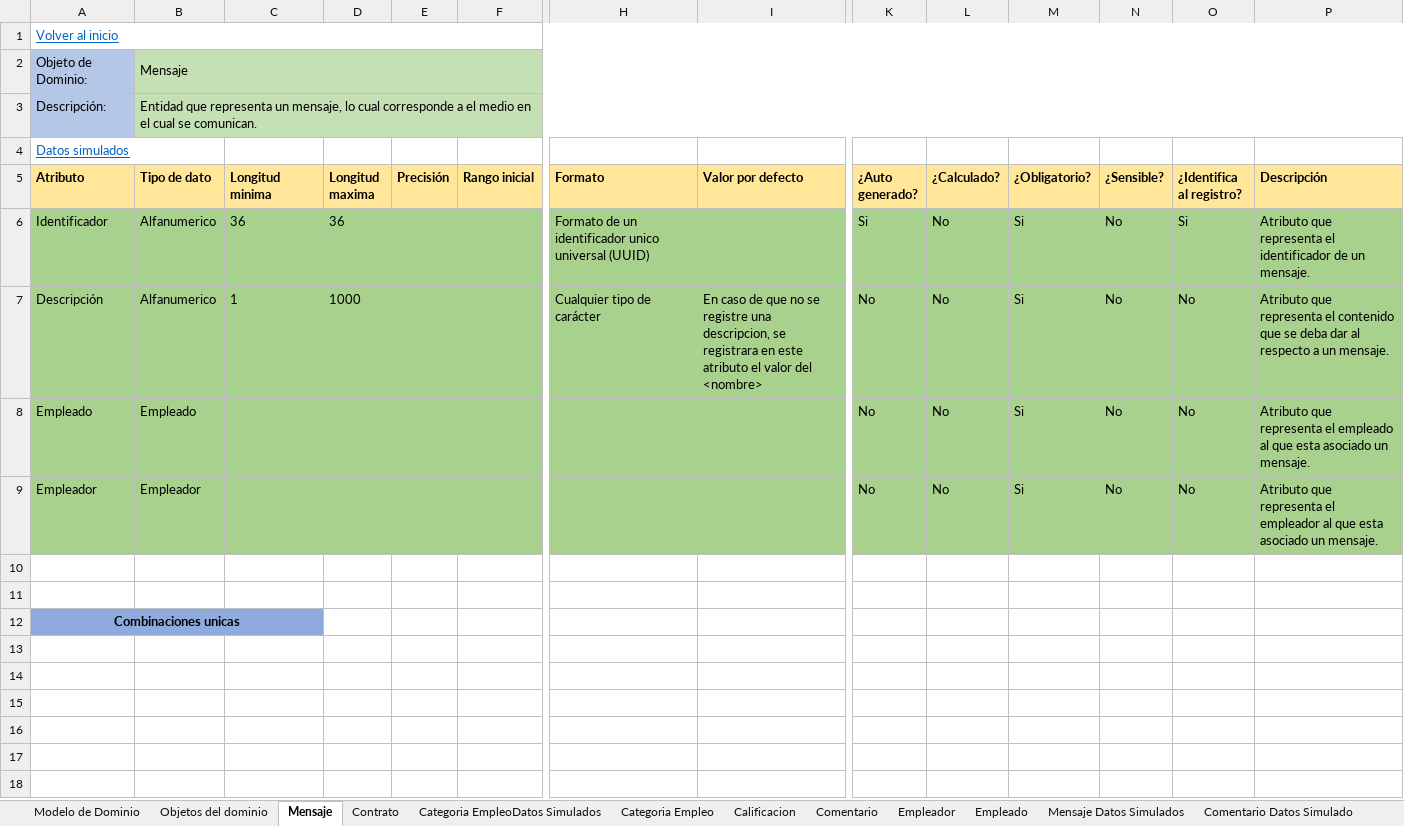
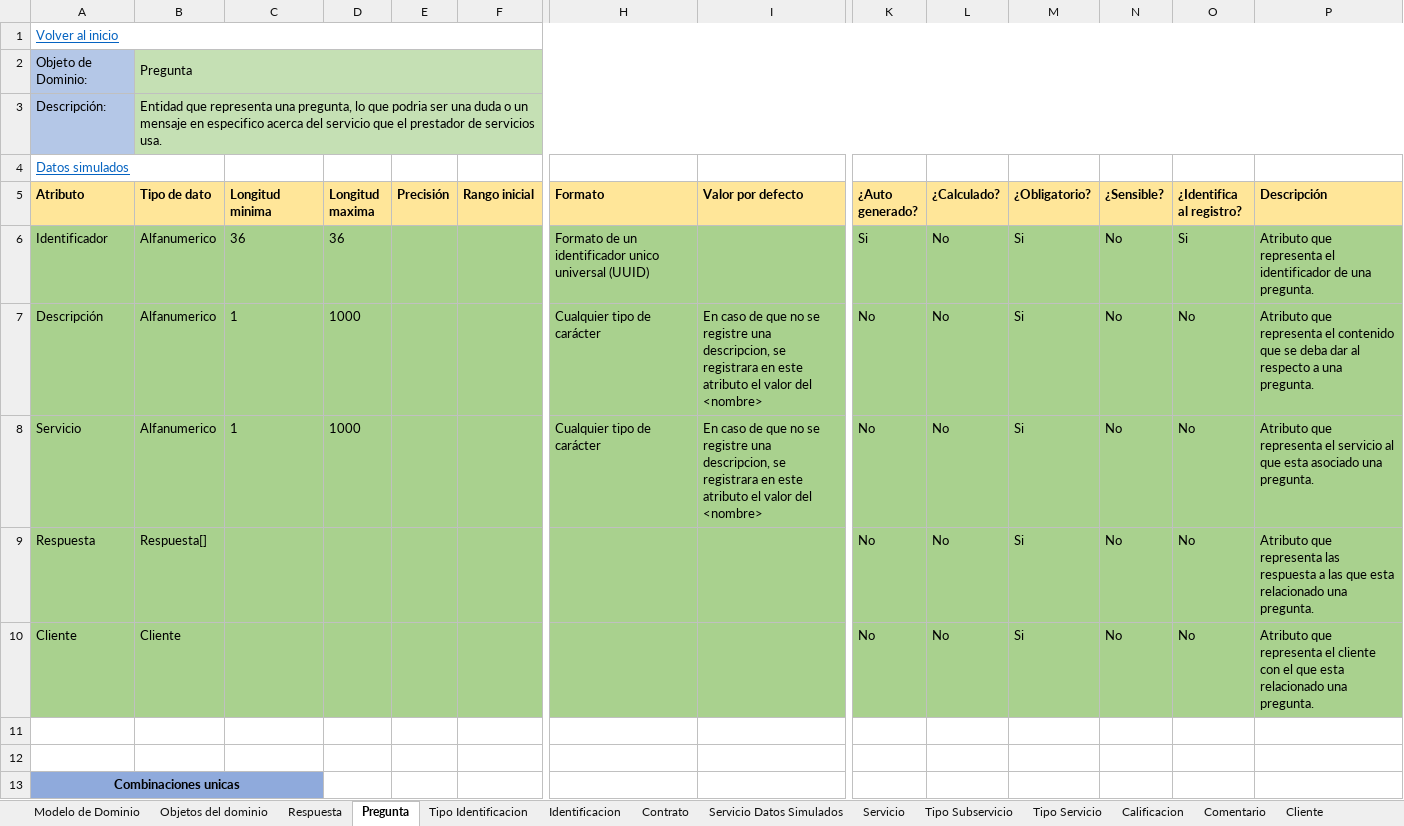
Before and after one commit to F3liP3L/Proyecto-Documentacion, an Excel workbook: Extra Clase/Modelado de dominio/Modelo enriquecido/Modelo_Enriquecido_ExtraClase.xlsx, sheet Pregunta, drawn as a sheet; only a part is shown, gaps mark what is left out; values as stored, in another font and other column widths than the file's, no borders; addresses are those after the commit; rows hold the shown columns only; the diff names each change by its address in the sheet, - before the commit and + after, or states it on an @@ line.

```diff
--- a/Extra Clase/Modelado de dominio/Modelo enriquecido/Modelo_Enriquecido_ExtraClase.xlsx (sheet Pregunta)
+++ b/Extra Clase/Modelado de dominio/Modelo enriquecido/Modelo_Enriquecido_ExtraClase.xlsx (sheet Pregunta)
-sheet tab: Mensaje
+sheet tab: Pregunta
-sheet tab: Categoria EmpleoDatos Simulados
+sheet tab: Servicio Datos Simulados
-sheet tab: Categoria Empleo
+sheet tab: Servicio
-sheet tab: Empleador
+sheet tab: Cliente
+sheet tab: Respuesta
+sheet tab: Tipo Identificacion
+sheet tab: Identificacion
+sheet tab: Tipo Subservicio
+sheet tab: Tipo Servicio
-B2 (Tipo de dato): Mensaje
+B2 (Tipo de dato): Pregunta
-B3 (Tipo de dato): …que representa un mensaje, lo cual corresponde a el medio en el cual se comunican.
+B3 (Tipo de dato): …que representa una pregunta, lo que podria ser una duda o un mensaje en especifico acerca del servicio que el prestador de servicios usa.
-P6 (Descripción): …identificador de un mensaje.
+P6 (Descripción): …identificador de una pregunta.
-P7 (Descripción): …respecto a un mensaje.
+P7 (Descripción): …respecto a una pregunta.
+row 8: Servicio | Alfanumerico | 1 | 1000 |  |  | Cualquier tipo de carácter | En caso de que no se registre una descripcion, se registrara en este atributo el valor del <nombre> | No | No | Si | No | No | Atributo que representa el servicio al que esta asociado una pregunta.
-A9 (Atributo): Empleado
+A9 (Atributo): Respuesta
-B9 (Tipo de dato): Empleado
+B9 (Tipo de dato): Respuesta[]
-P9 (Descripción): …que representa el empleado al que esta asociado un mensaje.
+P9 (Descripción): …que representa las respuesta a las que esta relacionado una pregunta.
-A10 (Atributo): Empleador
+A10 (Atributo): Cliente
-B10 (Tipo de dato): Empleador
+B10 (Tipo de dato): Cliente
-P10 (Descripción): …representa el empleador al que esta asociado un mensaje.
+P10 (Descripción): …representa el cliente con el que esta relacionado una pregunta.
```
Also changed, not shown: sheet Cliente, sheet Objetos del dominio, sheet Prestador Servicios, sheet Servicio, sheet Calificacion Datos Simulados, sheet Calificacion, 4 more sheets, other sheet tabs, formulas that keep their value, charts or pictures, Clase/Modelado de dominio/Modelo enriquecido/Modelo Requerimientos.xlsx, 3 other files.
